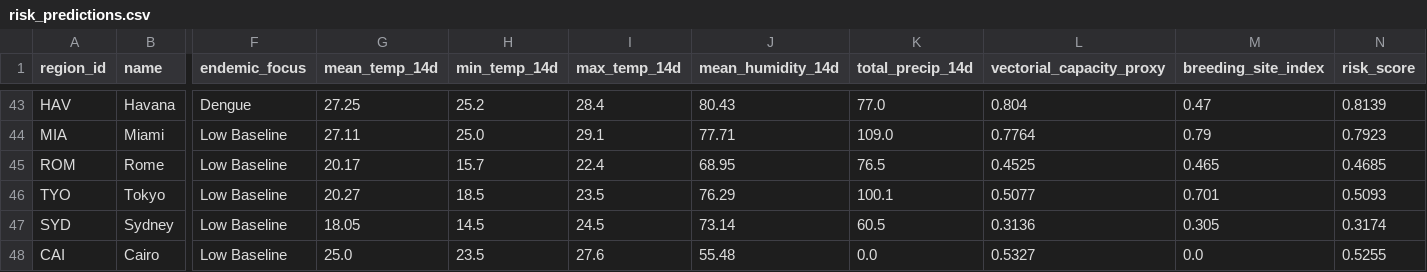
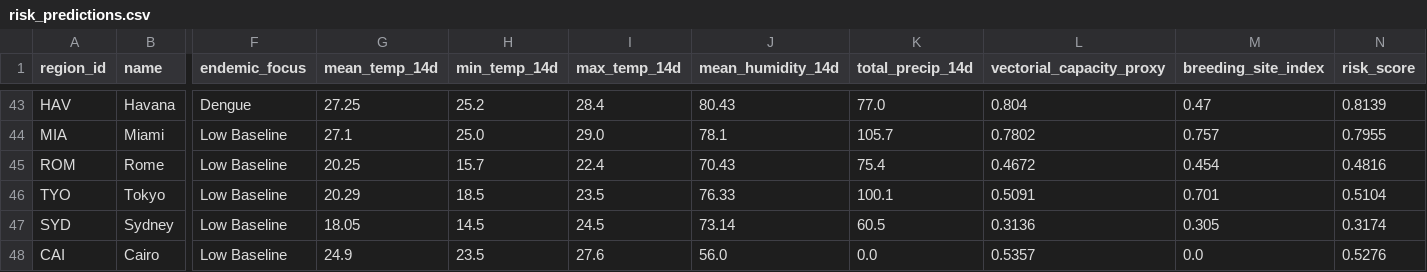
Before and after one commit to Rohith-888-destroyer/BioWeather, a CSV file: data/processed/risk_predictions.csv, drawn as a sheet; only a part is shown, gaps mark what is left out; the diff covers the shown part only; the diff names each change by its address in the sheet, - before the commit and + after, or states it on an @@ line.

```diff
--- a/data/processed/risk_predictions.csv
+++ b/data/processed/risk_predictions.csv
-G44 (mean_temp_14d): 27.11
+G44 (mean_temp_14d): 27.1
-I44 (max_temp_14d): 29.1
+I44 (max_temp_14d): 29.0
-J44 (mean_humidity_14d): 77.71
+J44 (mean_humidity_14d): 78.1
-K44 (total_precip_14d): 109.0
+K44 (total_precip_14d): 105.7
-L44 (vectorial_capacity_proxy): 0.7764
+L44 (vectorial_capacity_proxy): 0.7802
-M44 (breeding_site_index): 0.79
+M44 (breeding_site_index): 0.757
-N44 (risk_score): 0.7923
+N44 (risk_score): 0.7955
-G45 (mean_temp_14d): 20.17
+G45 (mean_temp_14d): 20.25
-J45 (mean_humidity_14d): 68.95
+J45 (mean_humidity_14d): 70.43
-K45 (total_precip_14d): 76.5
+K45 (total_precip_14d): 75.4
-L45 (vectorial_capacity_proxy): 0.4525
+L45 (vectorial_capacity_proxy): 0.4672
-M45 (breeding_site_index): 0.465
+M45 (breeding_site_index): 0.454
-N45 (risk_score): 0.4685
+N45 (risk_score): 0.4816
-G46 (mean_temp_14d): 20.27
+G46 (mean_temp_14d): 20.29
-J46 (mean_humidity_14d): 76.29
+J46 (mean_humidity_14d): 76.33
-L46 (vectorial_capacity_proxy): 0.5077
+L46 (vectorial_capacity_proxy): 0.5091
-N46 (risk_score): 0.5093
+N46 (risk_score): 0.5104
-G48 (mean_temp_14d): 25.0
+G48 (mean_temp_14d): 24.9
-J48 (mean_humidity_14d): 55.48
+J48 (mean_humidity_14d): 56.0
-L48 (vectorial_capacity_proxy): 0.5327
+L48 (vectorial_capacity_proxy): 0.5357
-N48 (risk_score): 0.5255
+N48 (risk_score): 0.5276
```
Also changed, not shown: 27 edited cells elsewhere in this file, data/processed/features_latest.csv, 7 other files.
